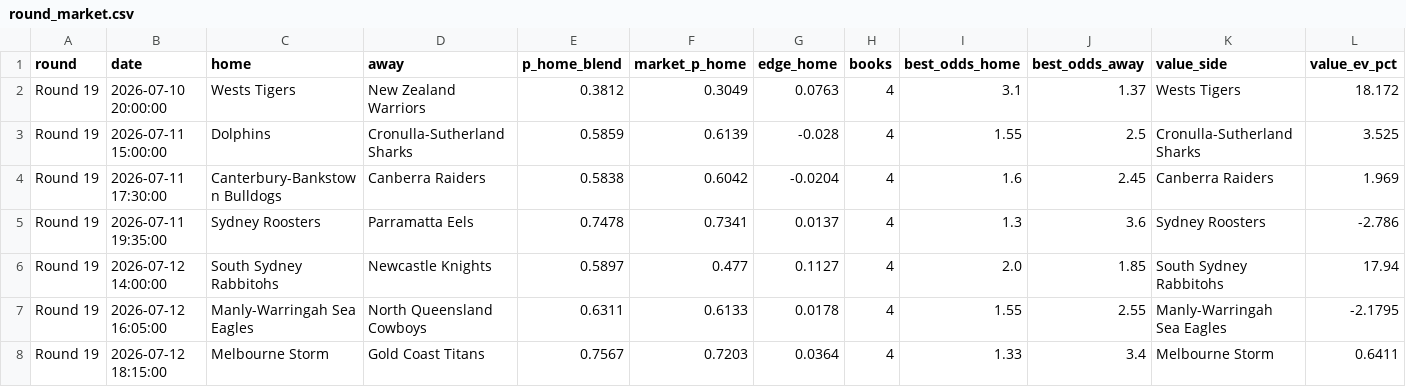
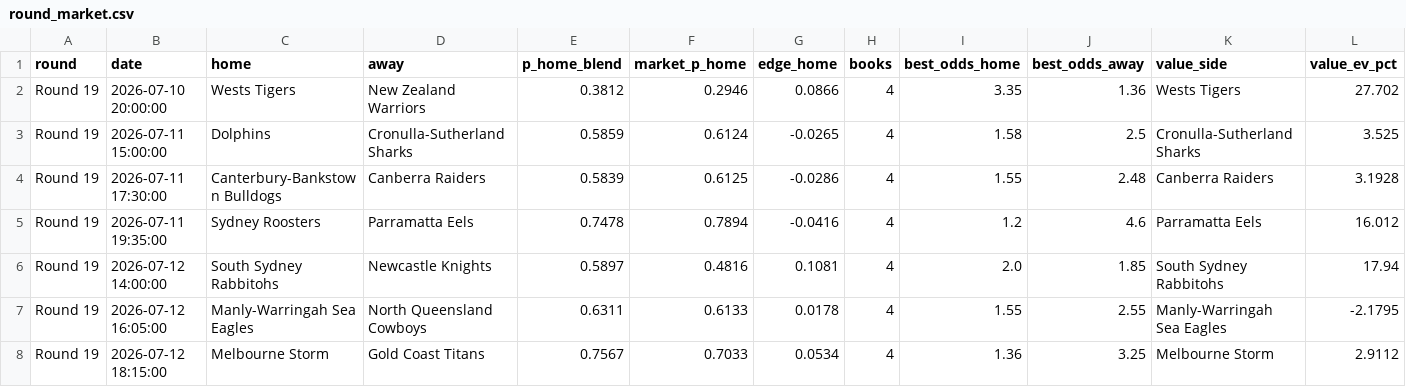
Before and after one commit to EJMC95/crypto-trading-bot, a CSV file: nrl-predictor/outputs/round_market.csv, drawn as a sheet.

```diff
--- a/nrl-predictor/outputs/round_market.csv
+++ b/nrl-predictor/outputs/round_market.csv
@@ -1,8 +1,8 @@
 round,date,home,away,p_home_blend,market_p_home,edge_home,books,best_odds_home,best_odds_away,value_side,value_ev_pct
-Round 19,2026-07-10 20:00:00,Wests Tigers,New Zealand Warriors,0.3812,0.3049,0.0763,4,3.1,1.37,Wests Tigers,18.172
-Round 19,2026-07-11 15:00:00,Dolphins,Cronulla-Sutherland Sharks,0.5859,0.6139,-0.028,4,1.55,2.5,Cronulla-Sutherland Sharks,3.525
-Round 19,2026-07-11 17:30:00,Canterbury-Bankstown Bulldogs,Canberra Raiders,0.5838,0.6042,-0.0204,4,1.6,2.45,Canberra Raiders,1.969
-Round 19,2026-07-11 19:35:00,Sydney Roosters,Parramatta Eels,0.7478,0.7341,0.0137,4,1.3,3.6,Sydney Roosters,-2.786
-Round 19,2026-07-12 14:00:00,South Sydney Rabbitohs,Newcastle Knights,0.5897,0.477,0.1127,4,2.0,1.85,South Sydney Rabbitohs,17.94
+Round 19,2026-07-10 20:00:00,Wests Tigers,New Zealand Warriors,0.3812,0.2946,0.0866,4,3.35,1.36,Wests Tigers,27.702
+Round 19,2026-07-11 15:00:00,Dolphins,Cronulla-Sutherland Sharks,0.5859,0.6124,-0.0265,4,1.58,2.5,Cronulla-Sutherland Sharks,3.525
+Round 19,2026-07-11 17:30:00,Canterbury-Bankstown Bulldogs,Canberra Raiders,0.5839,0.6125,-0.0286,4,1.55,2.48,Canberra Raiders,3.1928
+Round 19,2026-07-11 19:35:00,Sydney Roosters,Parramatta Eels,0.7478,0.7894,-0.0416,4,1.2,4.6,Parramatta Eels,16.012
+Round 19,2026-07-12 14:00:00,South Sydney Rabbitohs,Newcastle Knights,0.5897,0.4816,0.1081,4,2.0,1.85,South Sydney Rabbitohs,17.94
 Round 19,2026-07-12 16:05:00,Manly-Warringah Sea Eagles,North Queensland Cowboys,0.6311,0.6133,0.0178,4,1.55,2.55,Manly-Warringah Sea Eagles,-2.1795
-Round 19,2026-07-12 18:15:00,Melbourne Storm,Gold Coast Titans,0.7567,0.7203,0.0364,4,1.33,3.4,Melbourne Storm,0.6411
+Round 19,2026-07-12 18:15:00,Melbourne Storm,Gold Coast Titans,0.7567,0.7033,0.0534,4,1.36,3.25,Melbourne Storm,2.9112
```
Also changed, not shown: nrl-predictor/outputs/paper_ledger.csv, nrl-predictor/outputs/round_predictions.csv, 27 other files.
